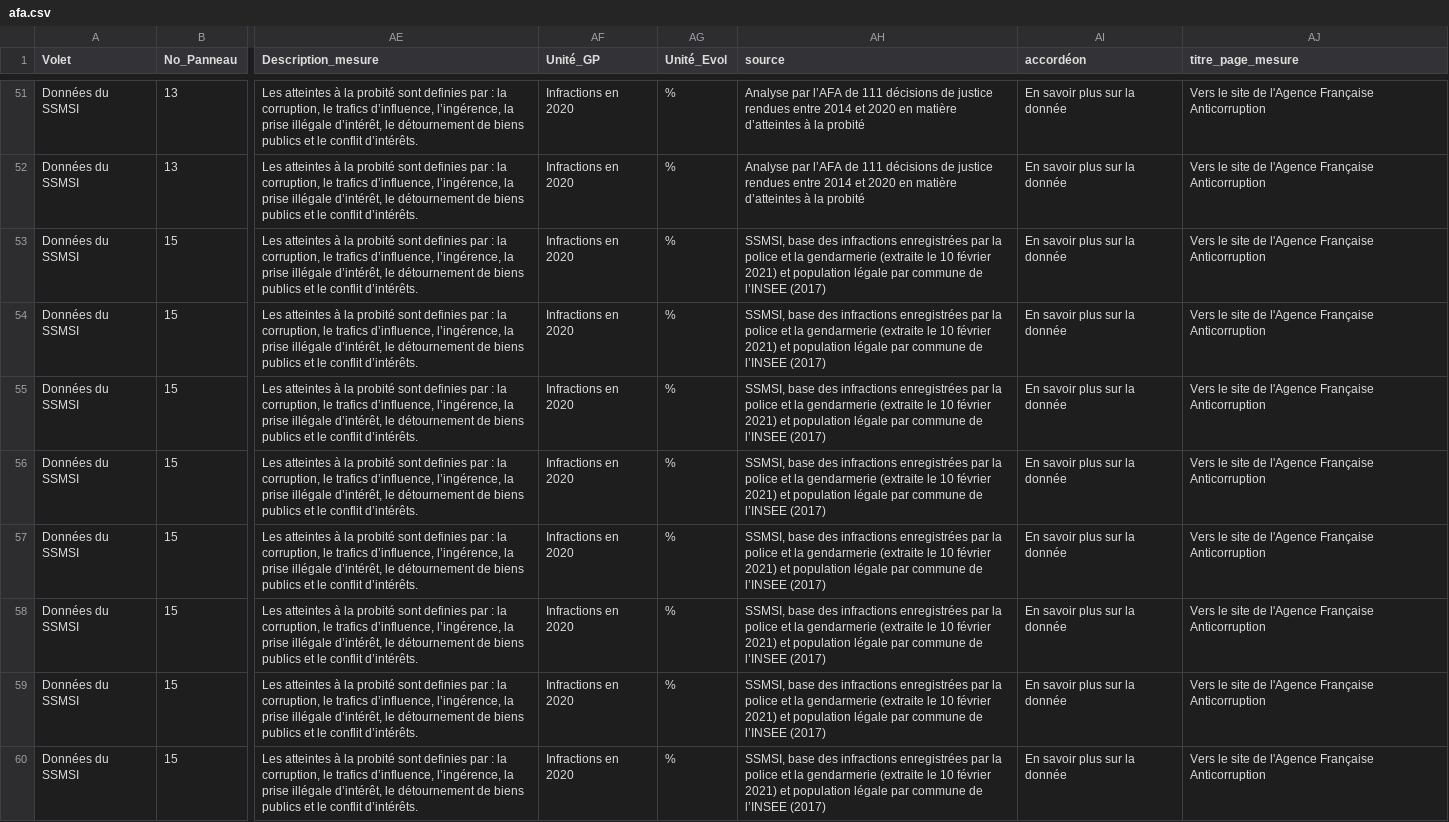
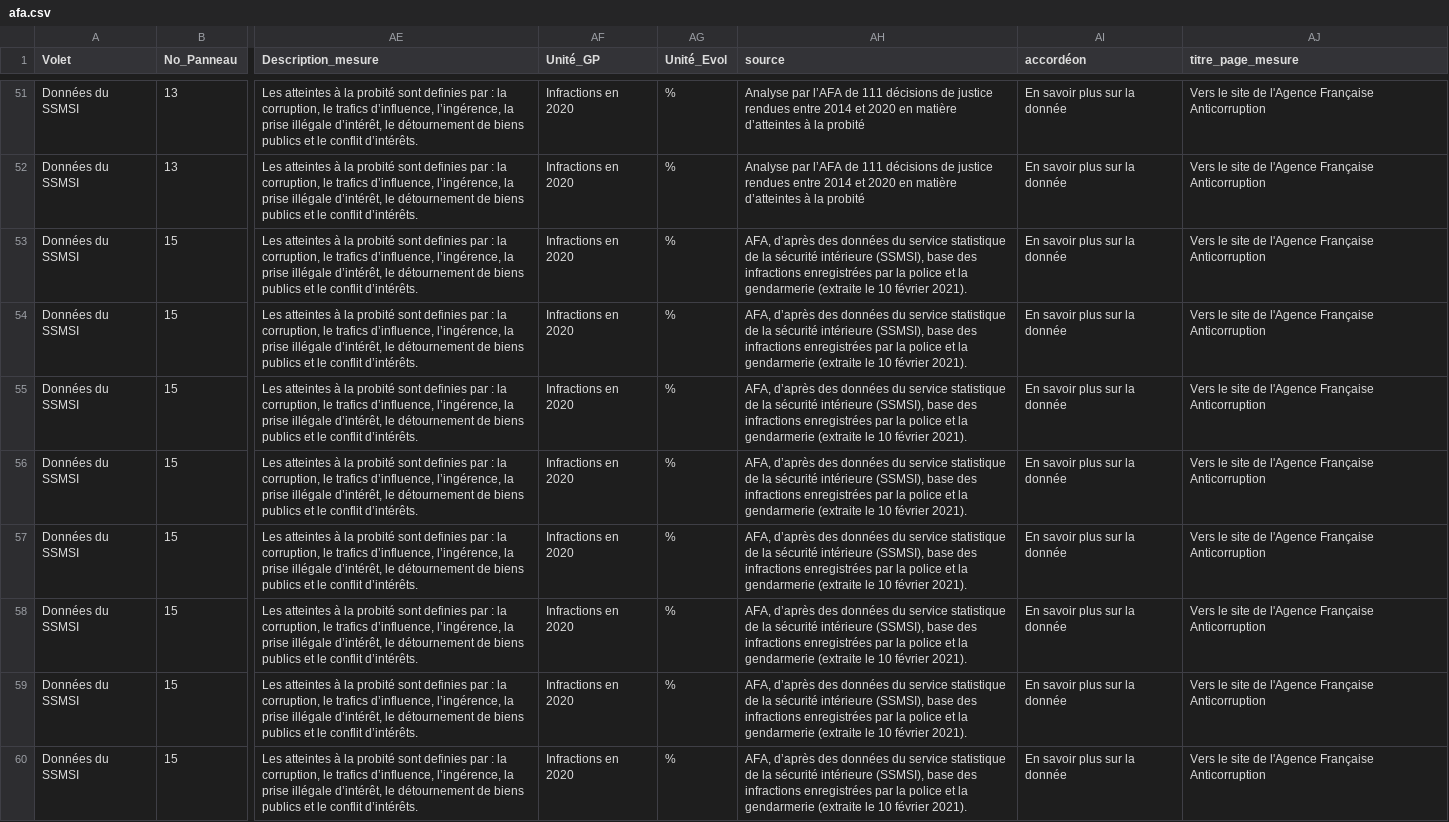
Before and after one commit to mefrintegration/dashboard_widgets, a CSV file: dashboard-configuration/afa.csv, drawn as a sheet; only a part is shown, gaps mark what is left out; the diff covers the shown part only; the diff names each change by its address in the sheet, - before the commit and + after, or states it on an @@ line.

Commit message:
fix indicateurs

```diff
--- a/dashboard-configuration/afa.csv
+++ b/dashboard-configuration/afa.csv
-AH53:AH60 (source): SSMSI, base des infractions enregistrées par la police et la gendarmerie (extraite le 10 février 2021) et population légale par commune de l’INSEE (2017)
+AH53:AH60 (source): AFA, d’après des données du service statistique de la sécurité intérieure (SSMSI), base des infractions enregistrées par la police et la gendarmerie (extraite le 10 février 2021).
```
Also changed, not shown: 8 edited cells elsewhere in this file.
